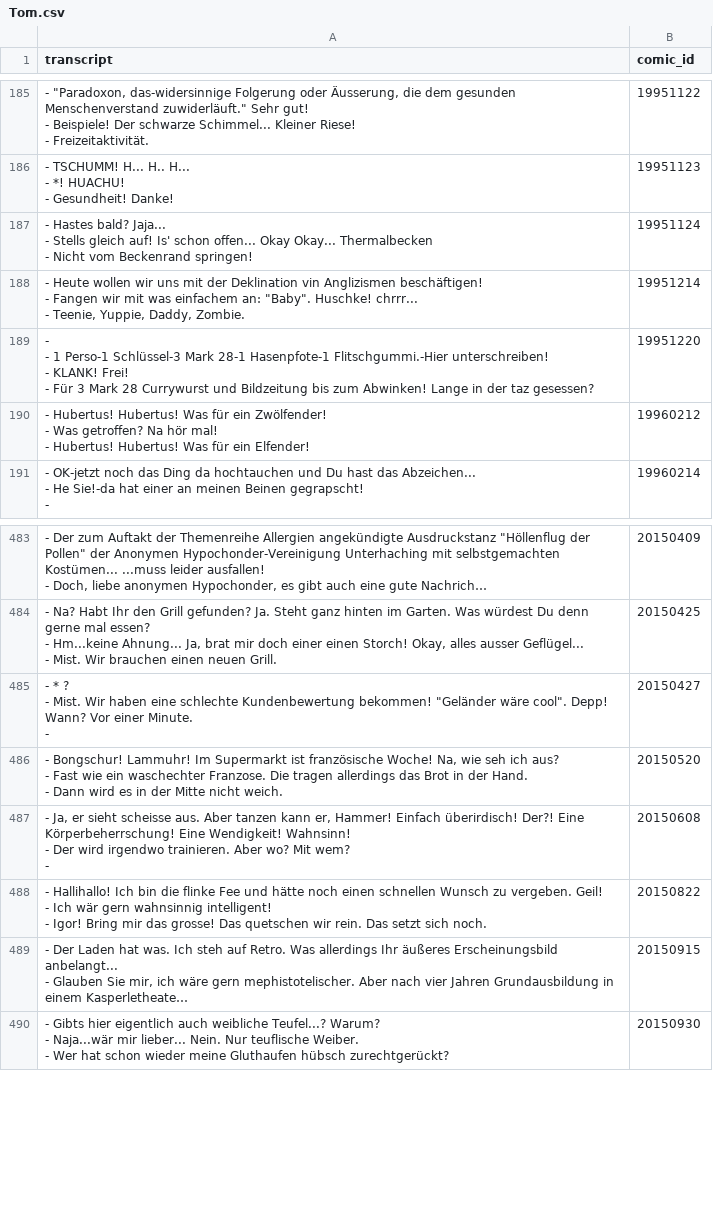
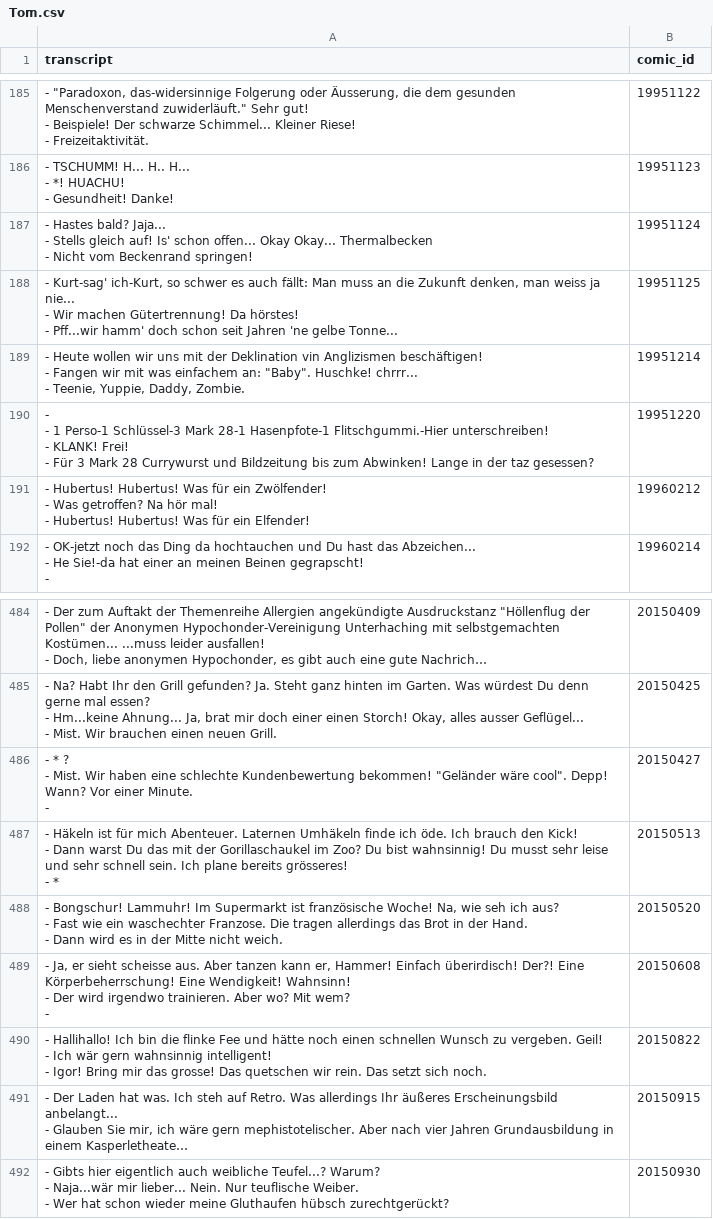
Before and after one commit to Dobby233Liu/garfield.csv, a CSV file: Tom.csv, drawn as a sheet; only a part is shown, gaps mark what is left out; long unchanged cells end in ….

```diff
--- a/Tom.csv
+++ b/Tom.csv
@@ -587,2 +587,5 @@ transcript,comic_id
 - Nicht vom Beckenrand springen!",19951124
+"- Kurt-sag' ich-Kurt, so schwer es auch fällt: Man muss an die Zukunft denken, man weiss ja nie...
+- Wir machen Gütertrennung! Da hörstes!
+- Pff...wir hamm' doch schon seit Jahren 'ne gelbe Tonne...",19951125
 "- Heute wollen wir uns mit der Deklination vin Anglizismen beschäftigen!
@@ -1501,2 +1504,5 @@ transcript,comic_id
 -",20150427
+"- Häkeln ist für mich Abenteuer. Laternen Umhäkeln finde ich öde. Ich brauch den Kick!
+- Dann warst Du das mit der Gorillaschaukel im Zoo? Du bist wahnsinnig! Du musst sehr leise und sehr schnell sein. Ich plane bereits grösseres!
+- *",20150513
 "- Bongschur! Lammuhr! Im Supermarkt ist französische Woche! Na, wie seh ich aus?
```
Also changed, not shown: 14 other files.
